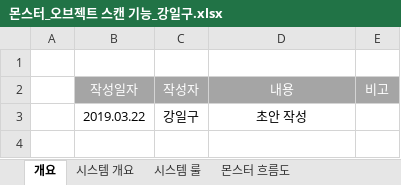
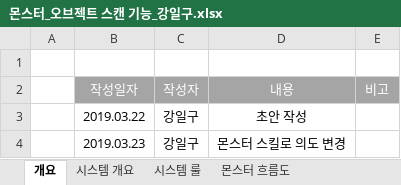
Before and after one commit to kangilgu/Gorilla-box, an Excel workbook: Document/몬스터_오브젝트 스캔 기능_강일구.xlsx, sheet 개요, drawn as a sheet; values as stored, in another font and other column widths than the file's, no borders; the diff names each change by its address in the sheet, - before the commit and + after, or states it on an @@ line.

```diff
--- a/Document/몬스터_오브젝트 스캔 기능_강일구.xlsx (sheet 개요)
+++ b/Document/몬스터_오브젝트 스캔 기능_강일구.xlsx (sheet 개요)
+row 4:  | 2019.03.23 | 강일구 | 몬스터 스킬로 의도 변경
```
Also changed, not shown: sheet 시스템 개요, Document/오브젝트 도구_강일구.xlsx, Document/자원시스템_강일구.xlsx, 7 other files.
